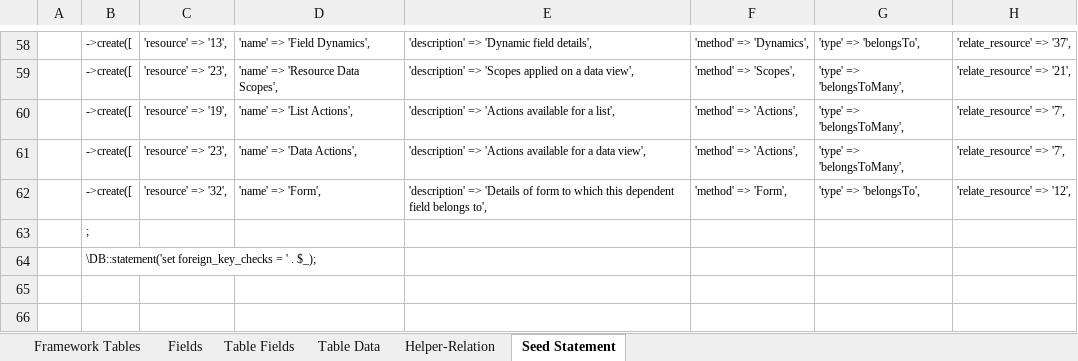
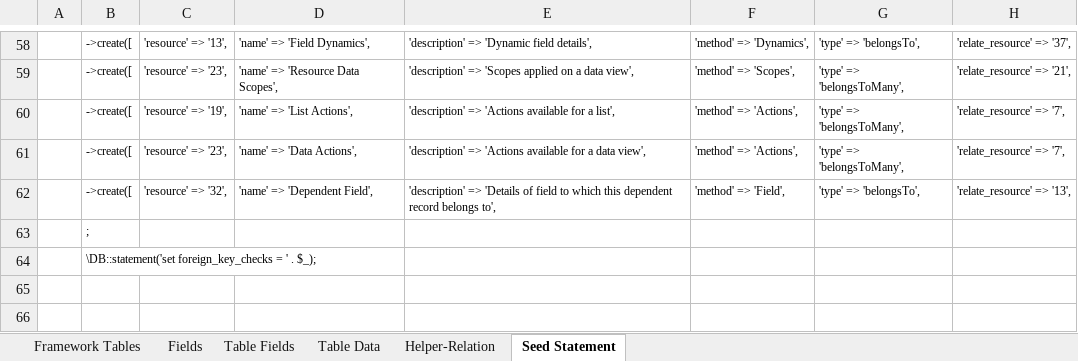
Before and after one commit to MilestoneInnovativeTechnologies/Appframe, an Excel workbook: Helper.xlsx, sheet Seed Statement, drawn as a sheet; only a part is shown, gaps mark what is left out; values as stored, in another font and other column widths than the file's, no borders; the diff names each change by its address in the sheet, - before the commit and + after, or states it on an @@ line.

Commit message:
New relation from Dependent field to Field added

```diff
--- a/Helper.xlsx (sheet Seed Statement)
+++ b/Helper.xlsx (sheet Seed Statement)
-D62: 'name' => 'Form',
+D62: 'name' => 'Dependent Field',
-E62: …'Details of form to which this dependent field belongs to',
+E62: …'Details of field to which this dependent record belongs to',
-F62: 'method' => 'Form',
+F62: 'method' => 'Field',
-H62: 'relate_resource' => '12',
+H62: 'relate_resource' => '13',
```
Also changed, not shown: sheet Helper-Relation, sheet Table Data, 1 other file.
